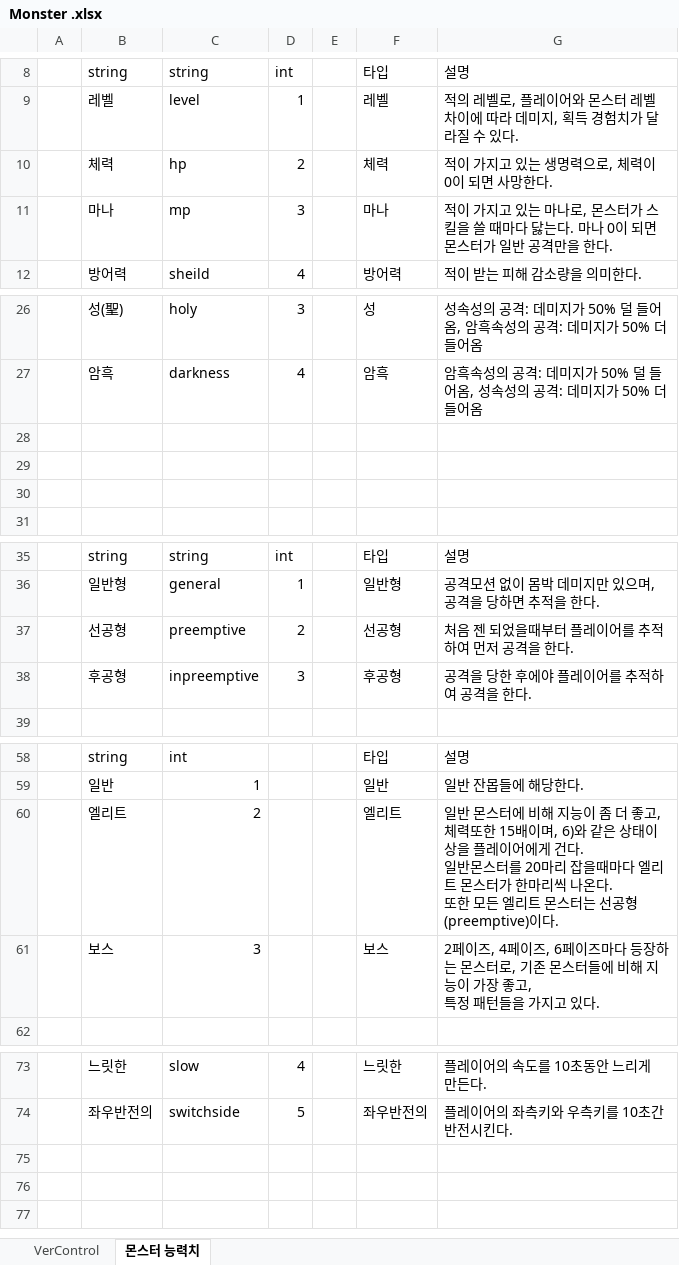
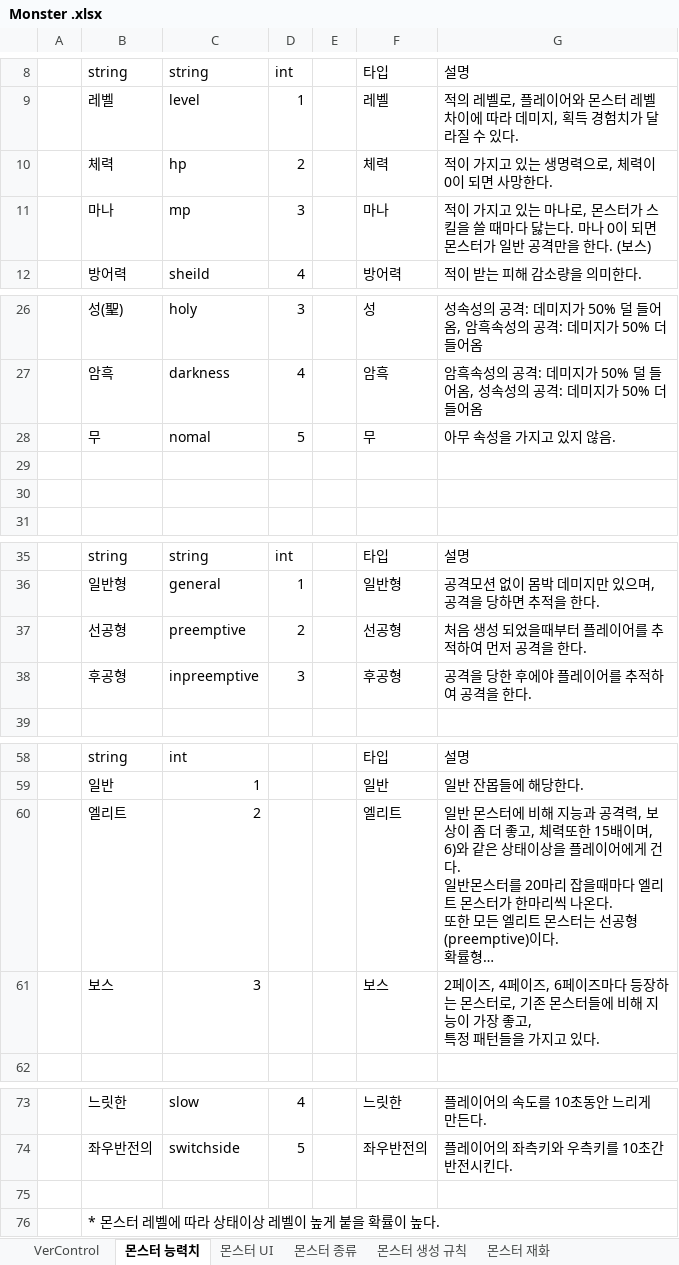
Before and after one commit to HYOJEONG0213/SummerProject, an Excel workbook: Disign/Monster .xlsx, sheet 몬스터 능력치, drawn as a sheet; only a part is shown, gaps mark what is left out; values as stored, in another font and other column widths than the file's, no borders; ↵ is a line break in a cell; the diff covers the shown part only; the diff names each change by its address in the sheet, - before the commit and + after, or states it on an @@ line.

```diff
--- a/Disign/Monster .xlsx (sheet 몬스터 능력치)
+++ b/Disign/Monster .xlsx (sheet 몬스터 능력치)
+sheet tab: 몬스터 UI
+sheet tab: 몬스터 종류
+sheet tab: 몬스터 생성 규칙
+sheet tab: 몬스터 재화
-G11: …한다.
+G11: …한다. (보스)
-row 28: (empty)
+row 28:  | 무 | nomal | 5 |  | 무 | 아무 속성을 가지고 있지 않음.
-G37: 처음 젠 되었을때부터 플레이어를 추적하여 먼저 공격을 한다.
+G37: 처음 생성 되었을때부터 플레이어를 추적하여 먼저 공격을 한다.
-G60: …해 지능이 좀 더 좋고, 체력또한 15배이며, 6)와 같은 상태이상을 플레이어에게 건다. ↵ 일반몬스터를 20마리 잡을때마다 엘리트 몬스터가 한마리씩 나온다. ↵ 또한 모든 엘리트 몬스터는 선공형(preemptive)이다.
+G60: …해 지능과 공격력, 보상이 좀 더 좋고, 체력또한 15배이며, 6)와 같은 상태이상을 플레이어에게 건다. ↵ 일반몬스터를 20마리 잡을때마다 엘리트 몬스터가 한마리씩 나온다. ↵ 또한 모든 엘리트 몬스터는 선공형(preemptive)이다. ↵ 확률형…
+row 75: (empty)
+row 76:  | * 몬스터 레벨에 따라 상태이상 레벨이 높게 붙을 확률이 높다.
```
Also changed, not shown: cell formats elsewhere in this sheet, sheet VerControl, Disign/Map.xlsx.
